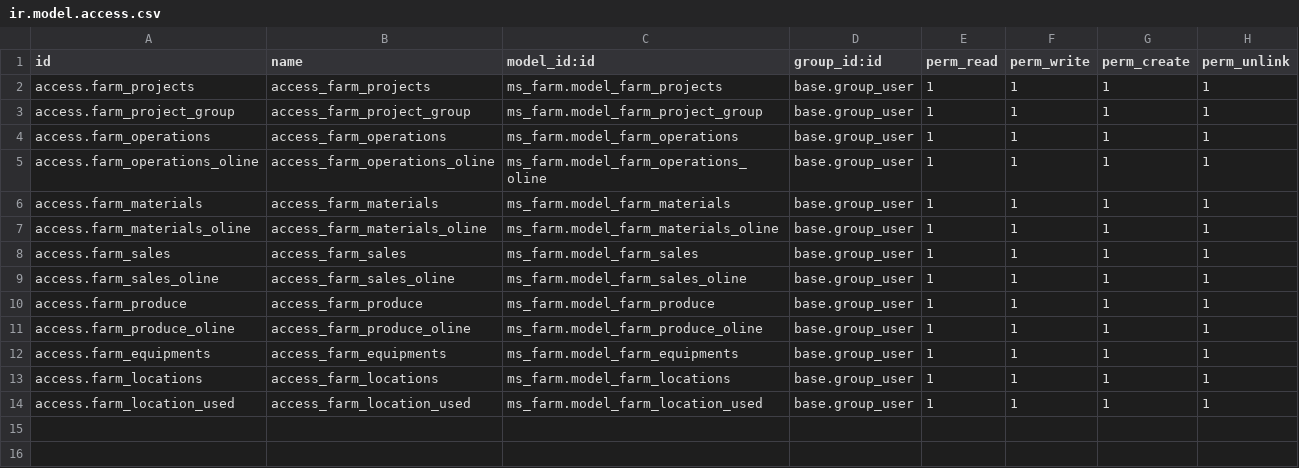
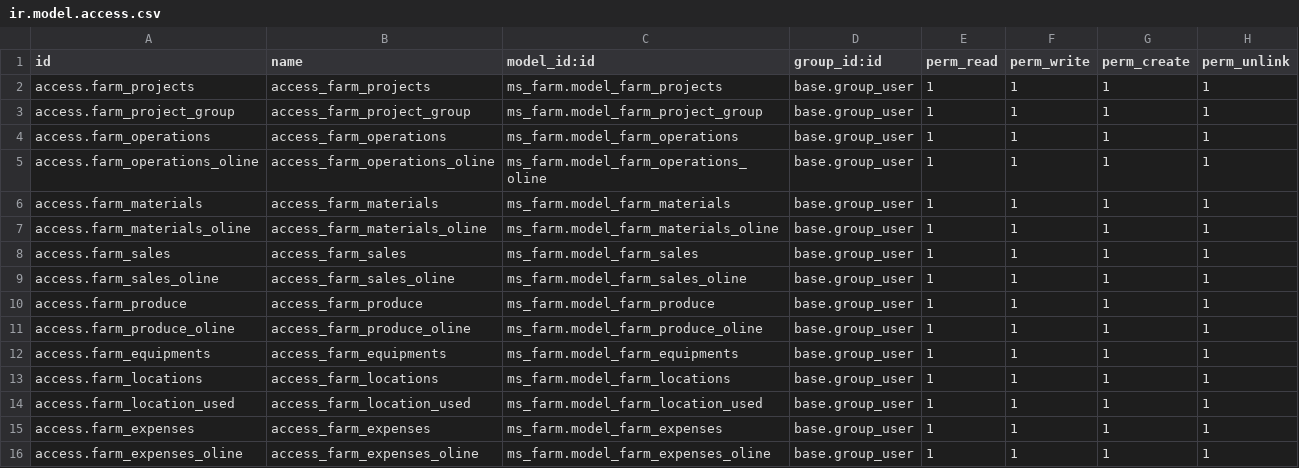
Before and after one commit to medosobh/ms_farm, a CSV file: security/ir.model.access.csv, drawn as a sheet; the diff names each change by its address in the sheet, - before the commit and + after, or states it on an @@ line.

```diff
--- a/security/ir.model.access.csv
+++ b/security/ir.model.access.csv
+row 15: access.farm_expenses | access_farm_expenses | ms_farm.model_farm_expenses | base.group_user | 1 | 1 | 1 | 1
+row 16: access.farm_expenses_oline | access_farm_expenses_oline | ms_farm.model_farm_expenses_oline | base.group_user | 1 | 1 | 1 | 1
```
Also changed, not shown: 18 other files.
